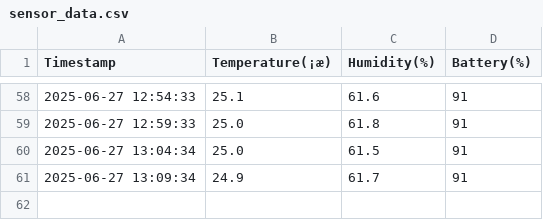
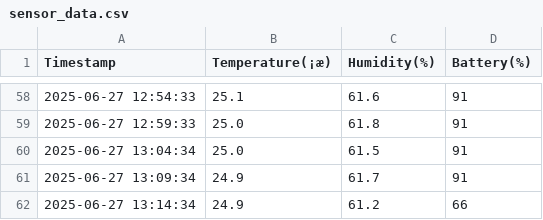
Before and after one commit to Athment/XMWSDJ04MMC-Data-Logger, a CSV file: sensor_data.csv, drawn as a sheet; only a part is shown, gaps mark what is left out.

Commit message:
two commit

```diff
--- a/sensor_data.csv
+++ b/sensor_data.csv
@@ -61 +61,2 @@ Timestamp,Temperature(¡æ),Humidity(%),Battery(%)
 2025-06-27 13:09:34,24.9,61.7,91
+2025-06-27 13:14:34,24.9,61.2,66
```
